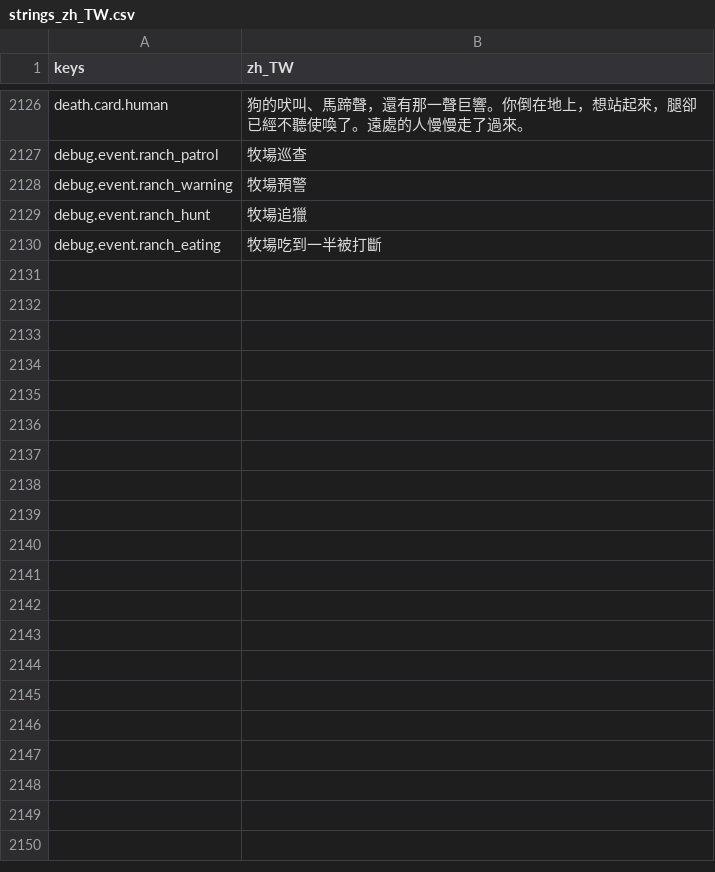
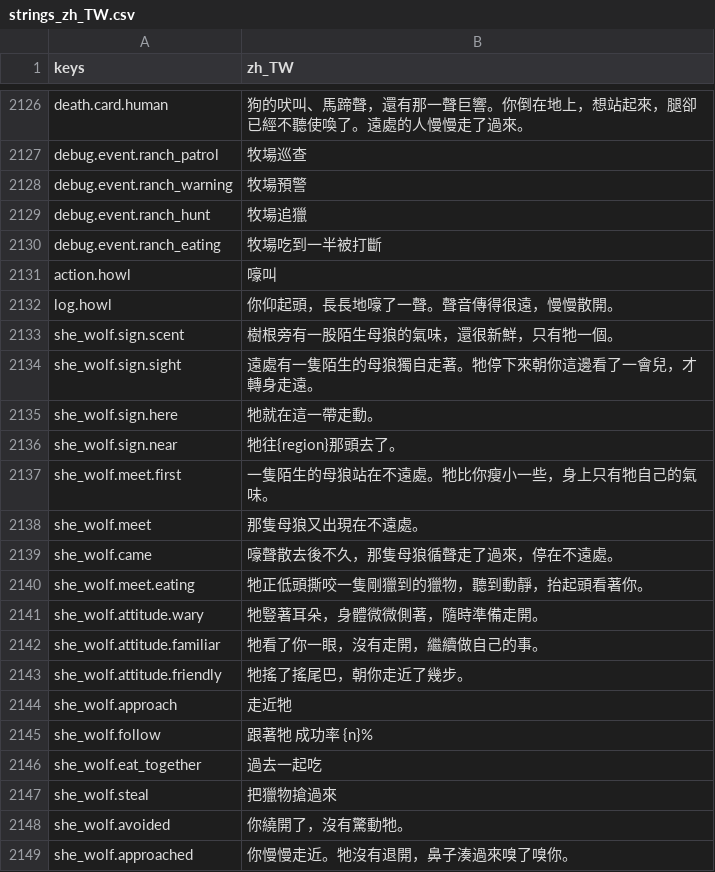
Before and after one commit to gigd123/wolf-life, a CSV file: localization/strings_zh_TW.csv, drawn as a sheet; only a part is shown, gaps mark what is left out; the diff covers the shown part only; the diff names each change by its address in the sheet, - before the commit and + after, or states it on an @@ line.

```diff
--- a/localization/strings_zh_TW.csv
+++ b/localization/strings_zh_TW.csv
+row 2131: action.howl | 嚎叫
+row 2132: log.howl | 你仰起頭，長長地嚎了一聲。聲音傳得很遠，慢慢散開。
+row 2133: she_wolf.sign.scent | 樹根旁有一股陌生母狼的氣味，還很新鮮，只有牠一個。
+row 2134: she_wolf.sign.sight | 遠處有一隻陌生的母狼獨自走著。牠停下來朝你這邊看了一會兒，才轉身走遠。
+row 2135: she_wolf.sign.here | 牠就在這一帶走動。
+row 2136: she_wolf.sign.near | 牠往{region}那頭去了。
+row 2137: she_wolf.meet.first | 一隻陌生的母狼站在不遠處。牠比你瘦小一些，身上只有牠自己的氣味。
+row 2138: she_wolf.meet | 那隻母狼又出現在不遠處。
+row 2139: she_wolf.came | 嚎聲散去後不久，那隻母狼循聲走了過來，停在不遠處。
+row 2140: she_wolf.meet.eating | 牠正低頭撕咬一隻剛獵到的獵物，聽到動靜，抬起頭看著你。
+row 2141: she_wolf.attitude.wary | 牠豎著耳朵，身體微微側著，隨時準備走開。
+row 2142: she_wolf.attitude.familiar | 牠看了你一眼，沒有走開，繼續做自己的事。
+row 2143: she_wolf.attitude.friendly | 牠搖了搖尾巴，朝你走近了幾步。
+row 2144: she_wolf.approach | 走近牠
+row 2145: she_wolf.follow | 跟著牠 成功率 {n}%
+row 2146: she_wolf.eat_together | 過去一起吃
+row 2147: she_wolf.steal | 把獵物搶過來
+row 2148: she_wolf.avoided | 你繞開了，沒有驚動牠。
+row 2149: she_wolf.approached | 你慢慢走近。牠沒有退開，鼻子湊過來嗅了嗅你。
```
Also changed, not shown: 16 added rows elsewhere in this file, 5 other files.
